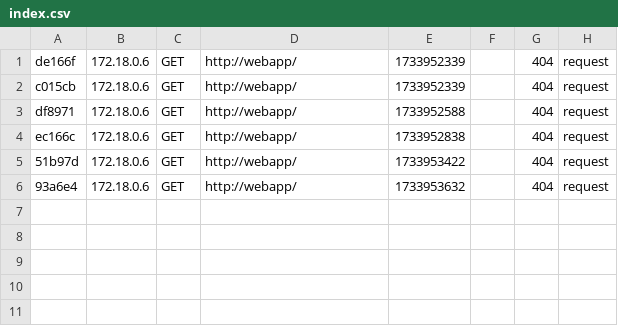
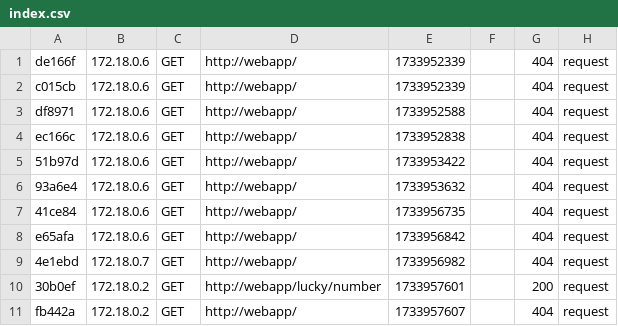
Before and after one commit to playstructs/structs-webapp, a CSV file: src/var/cache/dev/profiler/index.csv, drawn as a sheet; the diff names each change by its address in the sheet, - before the commit and + after, or states it on an @@ line.

```diff
--- a/src/var/cache/dev/profiler/index.csv
+++ b/src/var/cache/dev/profiler/index.csv
+row 7: 41ce84 | 172.18.0.6 | GET | http://webapp/ | 1733956735 |  | 404 | request
+row 8: e65afa | 172.18.0.6 | GET | http://webapp/ | 1733956842 |  | 404 | request
+row 9: 4e1ebd | 172.18.0.7 | GET | http://webapp/ | 1733956982 |  | 404 | request
+row 10: 30b0ef | 172.18.0.2 | GET | http://webapp/lucky/number | 1733957601 |  | 200 | request
+row 11: fb442a | 172.18.0.2 | GET | http://webapp/ | 1733957607 |  | 404 | request
```
Also changed, not shown: 9 other files.
